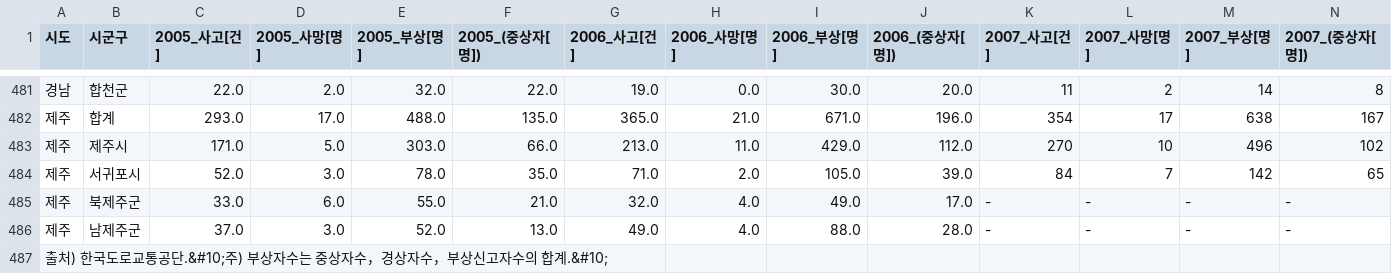
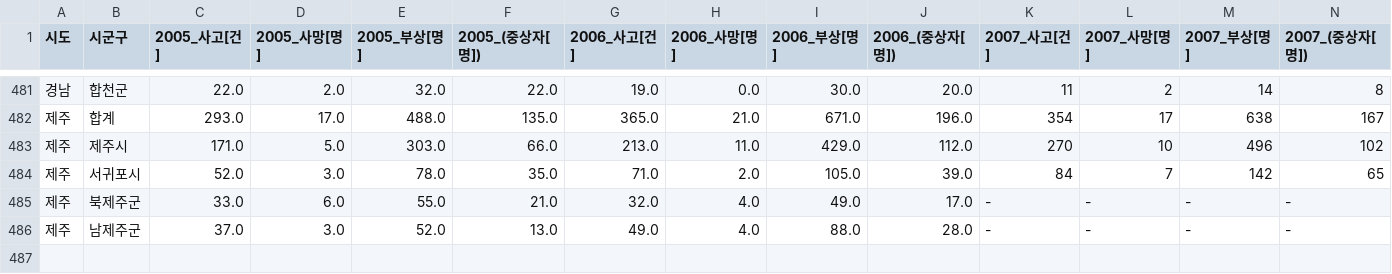
Before and after one commit to Eunhasuiin/LikeLion_Mid_team_14, a CSV file: data/processed/음주_교통사고_05-09.csv, drawn as a sheet; only a part is shown, gaps mark what is left out; rows hold the shown columns only; the diff names each change by its address in the sheet, - before the commit and + after, or states it on an @@ line.

Commit message:
25.05.29 장주호 분석 반영 data : /data/processed 전처리 데이터 2개 수정\ /data/processed 전처리 데이터 2개 추가 data : /member/장주호/notebook 전처리용 ipython 파일 추가 feat : 연도에 따른 음주운전 교통사고 발생에 대한 그래프 생성 feat : 2011년도 2018년도 두 년도의 각 +-5년의 데이터로 ITS 분석 실시

```diff
--- a/data/processed/음주_교통사고_05-09.csv
+++ b/data/processed/음주_교통사고_05-09.csv
-row 487: 출처) 한국도로교통공단.&#10;주) 부상자수는 중상자수，경상자수，부상신고자수의 합계.&#10;
```
Also changed, not shown: data/processed/음주_교통사고_15-19.csv, 5 other files.
